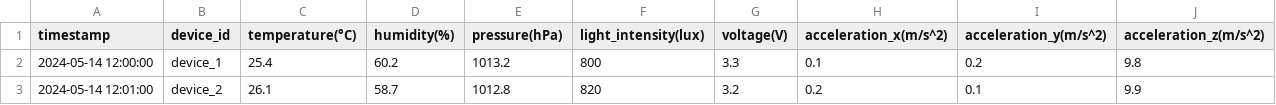
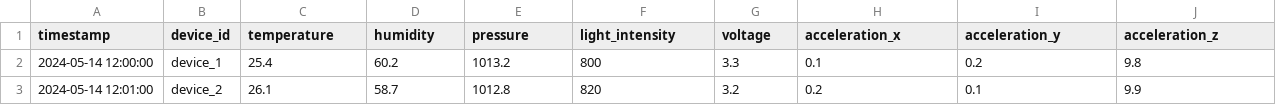
Before and after one commit to muhammad-ahsan/datasets, a CSV file: sample.csv, drawn as a sheet; only a part is shown.

Commit message:
Update sample.csv

```diff
--- a/sample.csv
+++ b/sample.csv
@@ -1,2 +1,2 @@
-timestamp,device_id,temperature(°C),humidity(%),pressure(hPa),light_intensity(lux),voltage(V),acceleration_x(m/s^2),acceleration_y(m/s^2),acceleration_z(m/s^2)
+timestamp,device_id,temperature,humidity,pressure,light_intensity,voltage,acceleration_x,acceleration_y,acceleration_z
 2024-05-14 12:00:00,device_1,25.4,60.2,1013.2,800,3.3,0.1,0.2,9.8
```
